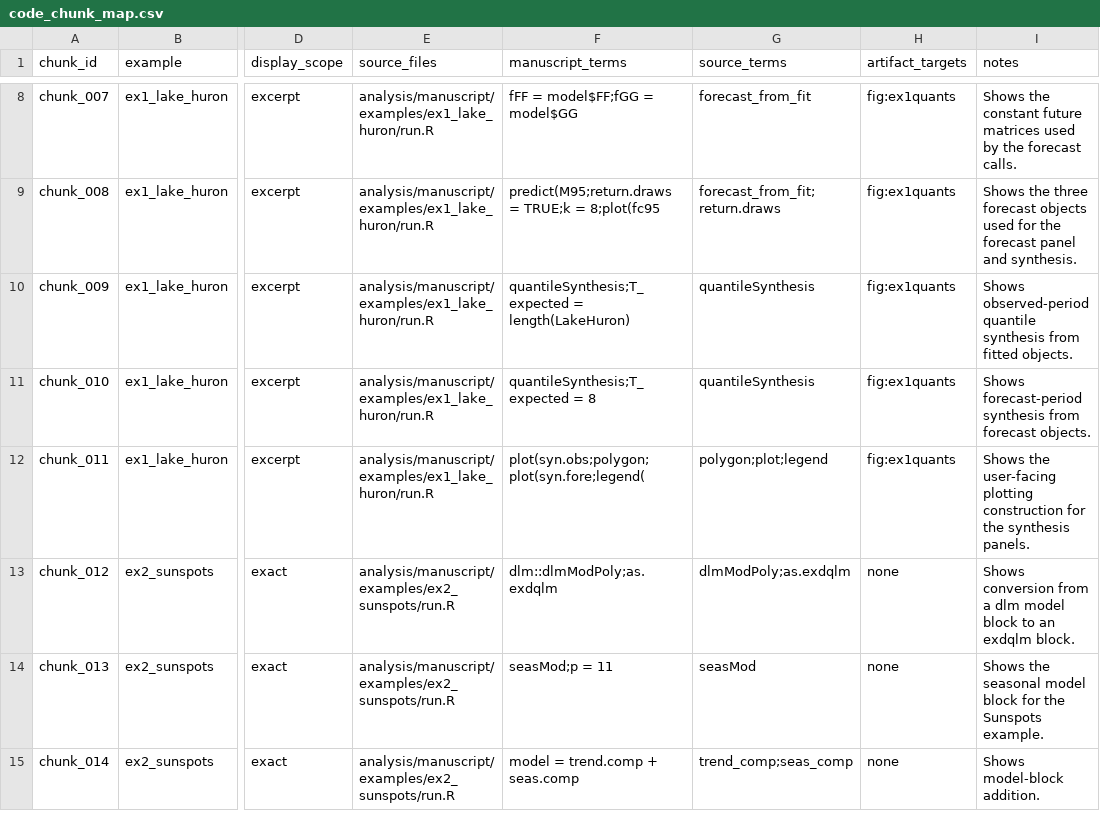
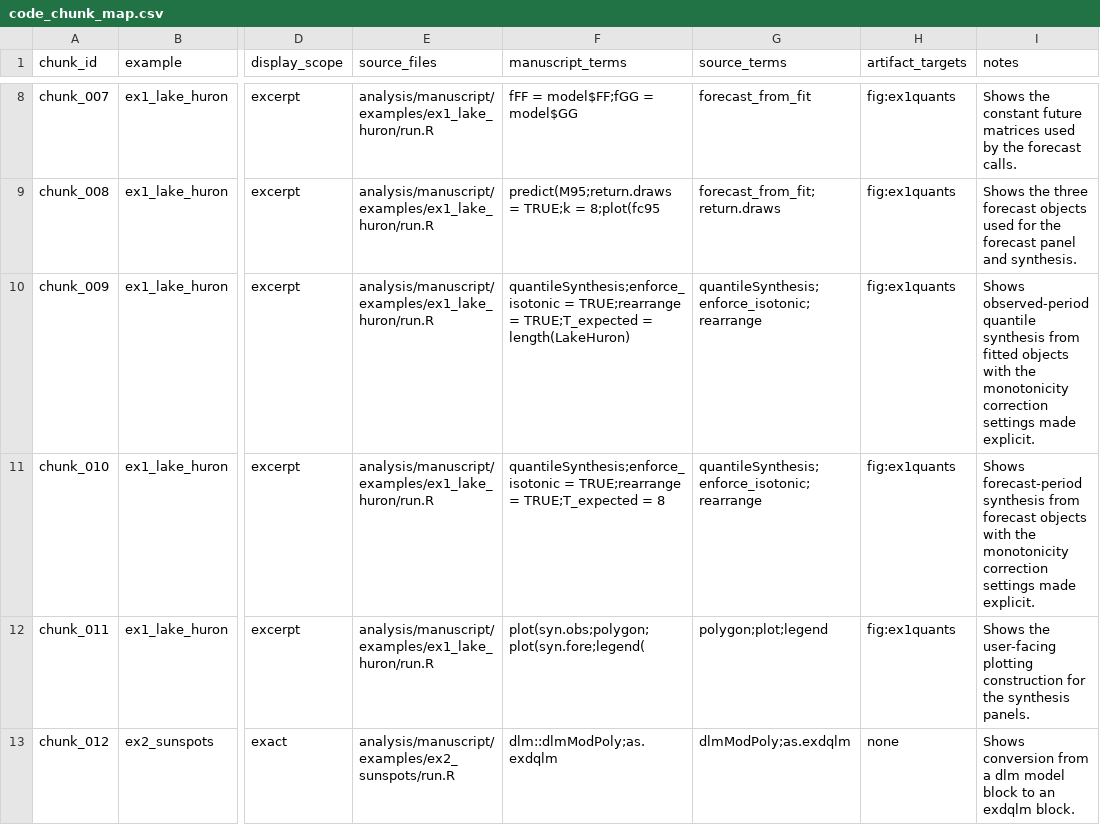
Before and after one commit to AntonioAPDL/exdqlm---Article, a CSV file: analysis/manuscript/code_chunk_map.csv, drawn as a sheet; only a part is shown, gaps mark what is left out; the shorter side is filled out with more unchanged rows; the diff names each change by its address in the sheet, - before the commit and + after, or states it on an @@ line.

```diff
--- a/analysis/manuscript/code_chunk_map.csv
+++ b/analysis/manuscript/code_chunk_map.csv
-F10 (manuscript_terms): quantileSynthesis;T_expected = length(LakeHuron)
+F10 (manuscript_terms): quantileSynthesis;enforce_isotonic = TRUE;rearrange = TRUE;T_expected = length(LakeHuron)
-G10:G11 (source_terms): quantileSynthesis
+G10:G11 (source_terms): quantileSynthesis;enforce_isotonic;rearrange
-I10 (notes): …from fitted objects.
+I10 (notes): …from fitted objects with the monotonicity correction settings made explicit.
-F11 (manuscript_terms): quantileSynthesis;T_expected = 8
+F11 (manuscript_terms): quantileSynthesis;enforce_isotonic = TRUE;rearrange = TRUE;T_expected = 8
-I11 (notes): …from forecast objects.
+I11 (notes): …from forecast objects with the monotonicity correction settings made explicit.
```
Also changed, not shown: 8 other files.
